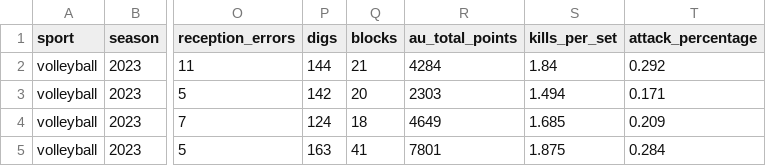
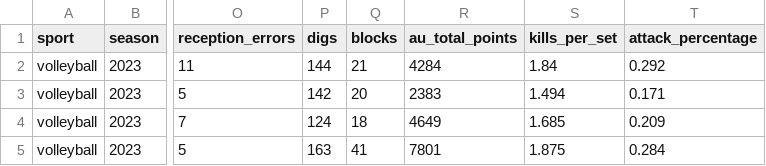
Before and after one commit to armstjc/athletes-unlimited-data, a CSV file: volleyball/team_stats/season_stats/2023_volleyball_team_season_stats.csv, drawn as a sheet; only a part is shown, gaps mark what is left out; the diff names each change by its address in the sheet, - before the commit and + after, or states it on an @@ line.

```diff
--- a/volleyball/team_stats/season_stats/2023_volleyball_team_season_stats.csv
+++ b/volleyball/team_stats/season_stats/2023_volleyball_team_season_stats.csv
-R3 (au_total_points): 2303
+R3 (au_total_points): 2383
```
Also changed, not shown: volleyball/team_stats/game_stats/2023_volleyball_team_game_stats.csv.
